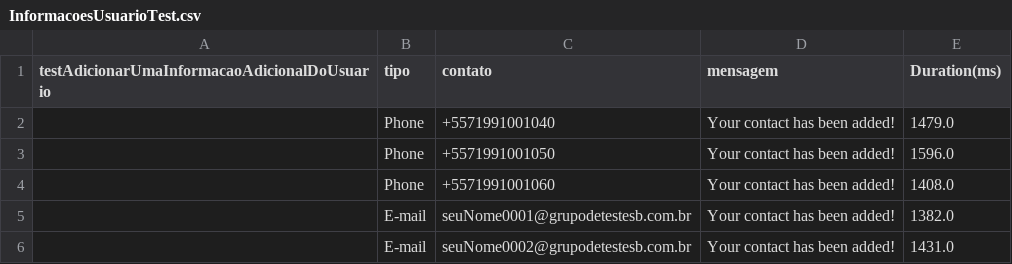
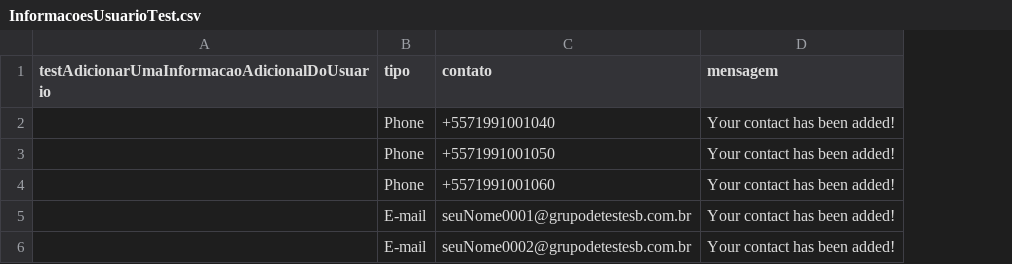
Before and after one commit to Equipedetestesb/Desafio2020, a CSV file: target/test-classes/InformacoesUsuarioTest.csv, drawn as a sheet; the diff names each change by its address in the sheet, - before the commit and + after, or states it on an @@ line.

```diff
--- a/target/test-classes/InformacoesUsuarioTest.csv
+++ b/target/test-classes/InformacoesUsuarioTest.csv
-column E (Duration(ms)), rows 2-6: 1479.0 | 1596.0 | 1408.0 | 1382.0 | 1431.0
```
Also changed, not shown: 4 other files.
